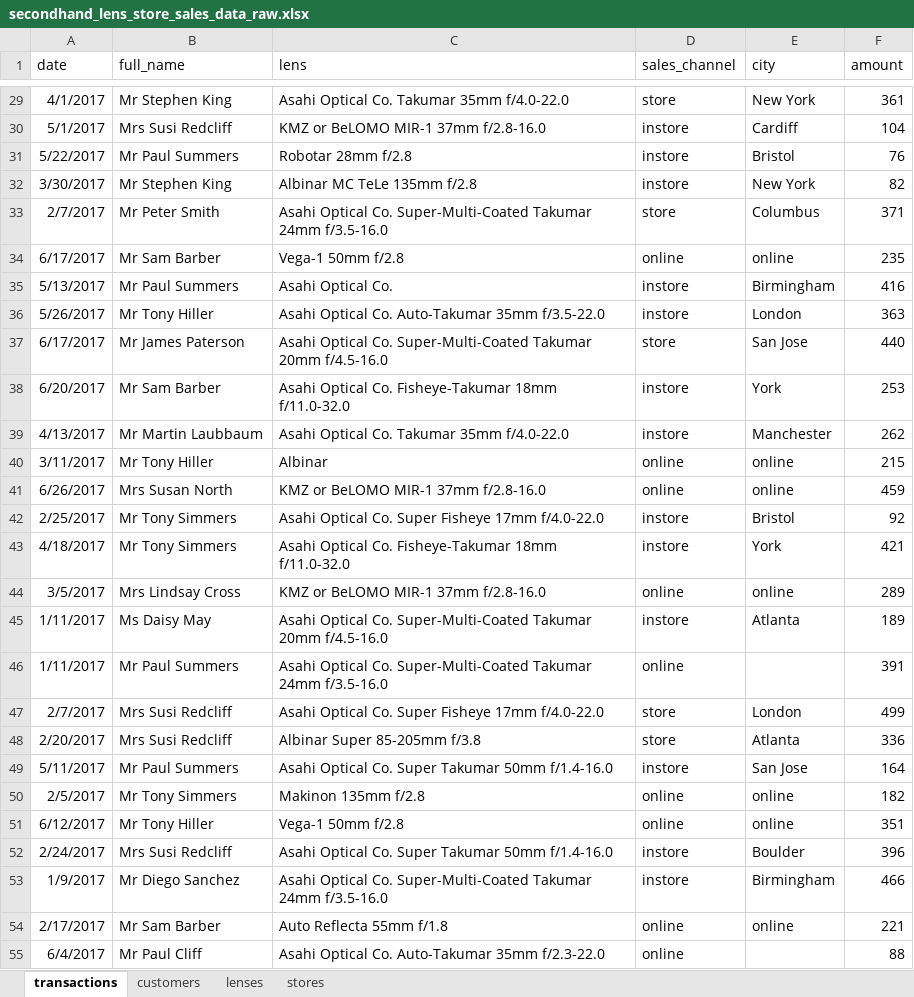
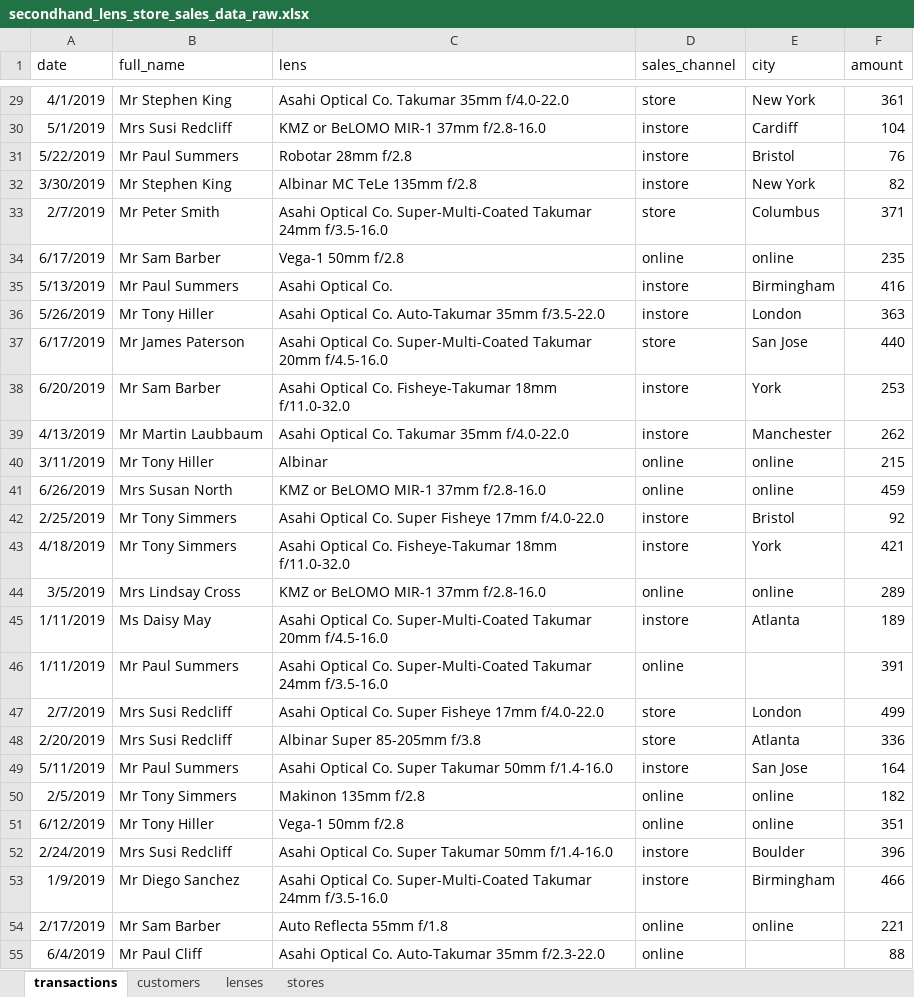
Before and after one commit to jporeilly/Partner-Workshop, an Excel workbook: Day2/ETL/data/secondhand_lens_store_sales_data_raw.xlsx, sheet transactions, drawn as a sheet; only a part is shown, gaps mark what is left out; values as stored, in another font and other column widths than the file's, no borders; the diff covers the shown part only; the diff names each change by its address in the sheet, - before the commit and + after, or states it on an @@ line.

Commit message:
Update secondhand_lens_store_sales_data_raw.xlsx

```diff
--- a/Day2/ETL/data/secondhand_lens_store_sales_data_raw.xlsx (sheet transactions)
+++ b/Day2/ETL/data/secondhand_lens_store_sales_data_raw.xlsx (sheet transactions)
-A29 (date): 4/1/2017
+A29 (date): 4/1/2019
-A30 (date): 5/1/2017
+A30 (date): 5/1/2019
-A31 (date): 5/22/2017
+A31 (date): 5/22/2019
-A32 (date): 3/30/2017
+A32 (date): 3/30/2019
-A33 (date): 2/7/2017
+A33 (date): 2/7/2019
-A34 (date): 6/17/2017
+A34 (date): 6/17/2019
-A35 (date): 5/13/2017
+A35 (date): 5/13/2019
-A36 (date): 5/26/2017
+A36 (date): 5/26/2019
-A37 (date): 6/17/2017
+A37 (date): 6/17/2019
-A38 (date): 6/20/2017
+A38 (date): 6/20/2019
-A39 (date): 4/13/2017
+A39 (date): 4/13/2019
-A40 (date): 3/11/2017
+A40 (date): 3/11/2019
-A41 (date): 6/26/2017
+A41 (date): 6/26/2019
-A42 (date): 2/25/2017
+A42 (date): 2/25/2019
-A43 (date): 4/18/2017
+A43 (date): 4/18/2019
-A44 (date): 3/5/2017
+A44 (date): 3/5/2019
-A45:A46 (date): 1/11/2017
+A45:A46 (date): 1/11/2019
-A47 (date): 2/7/2017
+A47 (date): 2/7/2019
-A48 (date): 2/20/2017
+A48 (date): 2/20/2019
-A49 (date): 5/11/2017
+A49 (date): 5/11/2019
-A50 (date): 2/5/2017
+A50 (date): 2/5/2019
-A51 (date): 6/12/2017
+A51 (date): 6/12/2019
-A52 (date): 2/24/2017
+A52 (date): 2/24/2019
-A53 (date): 1/9/2017
+A53 (date): 1/9/2019
-A54 (date): 2/17/2017
+A54 (date): 2/17/2019
-A55 (date): 6/4/2017
+A55 (date): 6/4/2019
```
Also changed, not shown: 72 edited cells elsewhere in this sheet.
